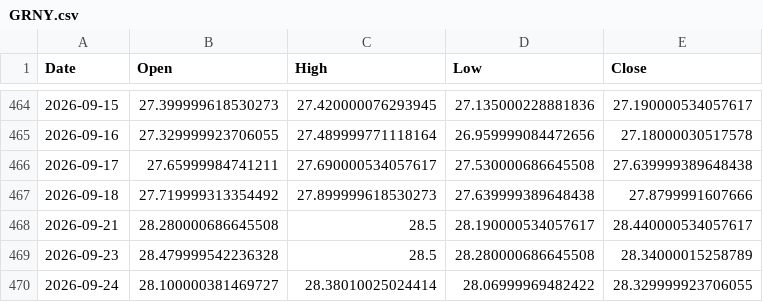
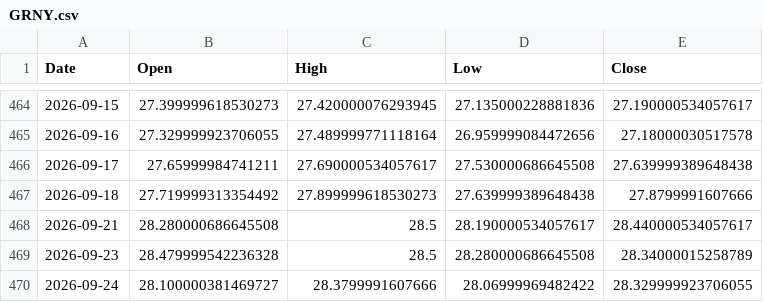
Before and after one commit to ymunwes/strategy-dashboard, a CSV file: public/benchmarks/GRNY.csv, drawn as a sheet; only a part is shown, gaps mark what is left out.

```diff
--- a/public/benchmarks/GRNY.csv
+++ b/public/benchmarks/GRNY.csv
@@ -469,2 +469,2 @@ Date,Open,High,Low,Close
 2026-09-23,28.479999542236328,28.5,28.280000686645508,28.34000015258789
-2026-09-24,28.100000381469727,28.38010025024414,28.06999969482422,28.329999923706055
+2026-09-24,28.100000381469727,28.3799991607666,28.06999969482422,28.329999923706055
```
Also changed, not shown: public/benchmarks/QQQ.csv, public/benchmarks/SPXL.csv, 2 other files.
